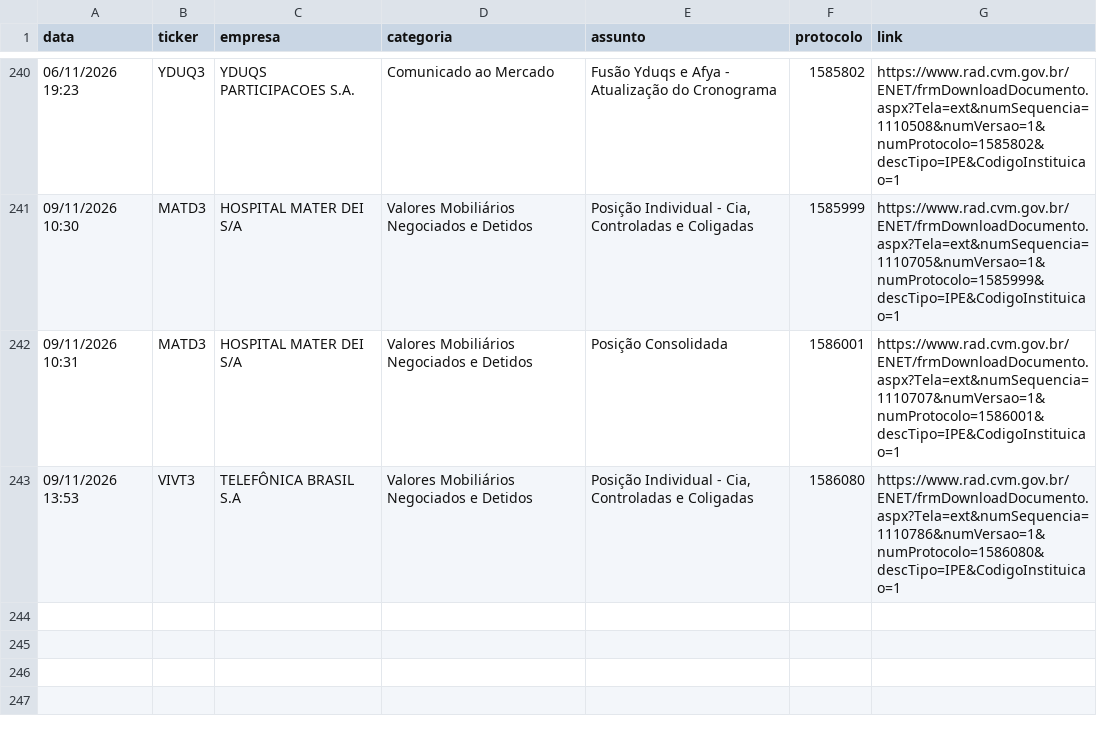
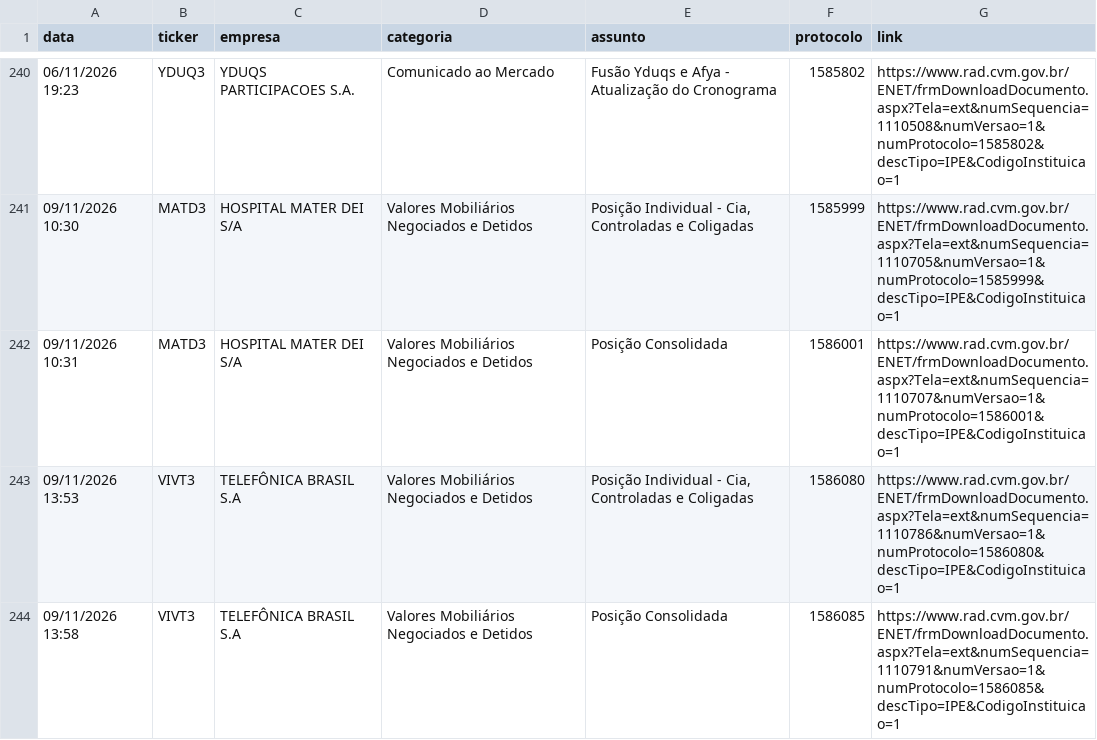
Before and after one commit to danxhp/cvm-fatos-relevantes, a CSV file: fatos_arquivo.csv, drawn as a sheet; only a part is shown, gaps mark what is left out; the diff names each change by its address in the sheet, - before the commit and + after, or states it on an @@ line.

```diff
--- a/fatos_arquivo.csv
+++ b/fatos_arquivo.csv
+row 244: 09/11/2026 13:58 | VIVT3 | TELEFÔNICA BRASIL S.A | Valores Mobiliários Negociados e Detidos | Posição Consolidada | 1586085 | https://www.rad.cvm.gov.br/ENET/frmDownloadDocumento.aspx?Tela=ext&numSequencia=1110791&numVersao=1&numProtocolo=1586085&descTipo=IPE&CodigoInstituicao=1
```
Also changed, not shown: 2 other files.
